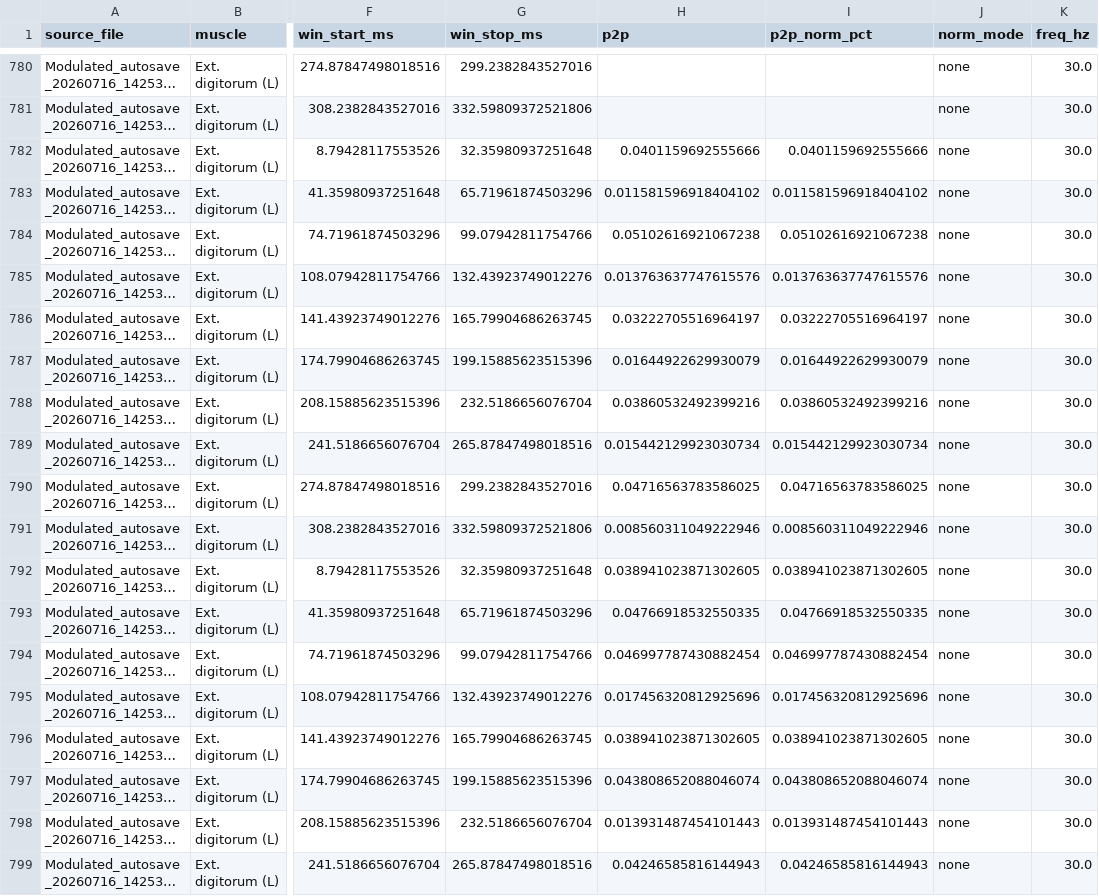
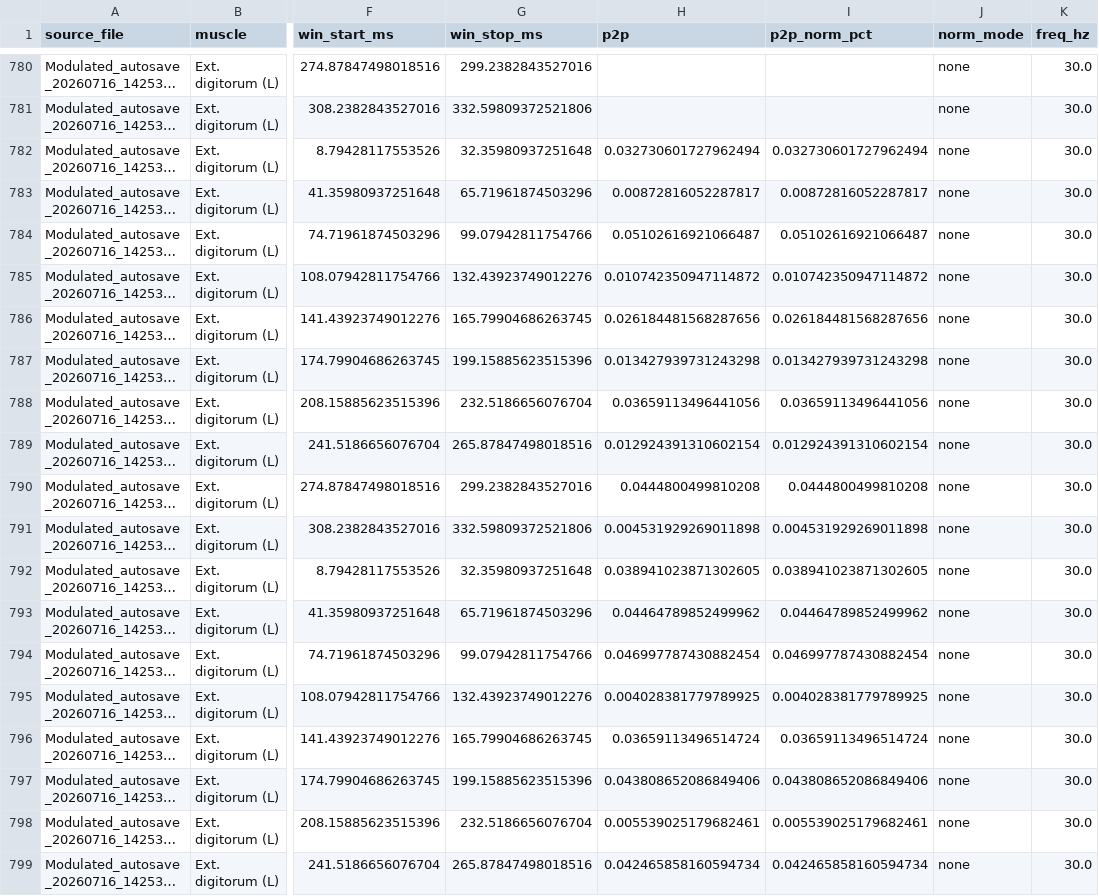
Before and after one commit to natmtc/CHUV-data-stim, a CSV file: results/burstp2p_Modulated_autosave_20260716_142536_785ms.csv, drawn as a sheet; only a part is shown, gaps mark what is left out; long unchanged cells end in …; the diff covers the shown part only; the diff names each change by its address in the sheet, - before the commit and + after, or states it on an @@ line.

```diff
--- a/results/burstp2p_Modulated_autosave_20260716_142536_785ms.csv
+++ b/results/burstp2p_Modulated_autosave_20260716_142536_785ms.csv
-H782 (p2p): 0.0401159692555666
+H782 (p2p): 0.032730601727962494
-I782 (p2p_norm_pct): 0.0401159692555666
+I782 (p2p_norm_pct): 0.032730601727962494
-H783 (p2p): 0.011581596918404102
+H783 (p2p): 0.00872816052287817
-I783 (p2p_norm_pct): 0.011581596918404102
+I783 (p2p_norm_pct): 0.00872816052287817
-H784 (p2p): 0.05102616921067238
+H784 (p2p): 0.05102616921066487
-I784 (p2p_norm_pct): 0.05102616921067238
+I784 (p2p_norm_pct): 0.05102616921066487
-H785 (p2p): 0.013763637747615576
+H785 (p2p): 0.010742350947114872
-I785 (p2p_norm_pct): 0.013763637747615576
+I785 (p2p_norm_pct): 0.010742350947114872
-H786 (p2p): 0.03222705516964197
+H786 (p2p): 0.026184481568287656
-I786 (p2p_norm_pct): 0.03222705516964197
+I786 (p2p_norm_pct): 0.026184481568287656
-H787 (p2p): 0.01644922629930079
+H787 (p2p): 0.013427939731243298
-I787 (p2p_norm_pct): 0.01644922629930079
+I787 (p2p_norm_pct): 0.013427939731243298
-H788 (p2p): 0.03860532492399216
+H788 (p2p): 0.03659113496441056
-I788 (p2p_norm_pct): 0.03860532492399216
+I788 (p2p_norm_pct): 0.03659113496441056
-H789 (p2p): 0.015442129923030734
+H789 (p2p): 0.012924391310602154
-I789 (p2p_norm_pct): 0.015442129923030734
+I789 (p2p_norm_pct): 0.012924391310602154
-H790 (p2p): 0.04716563783586025
+H790 (p2p): 0.0444800499810208
-I790 (p2p_norm_pct): 0.04716563783586025
+I790 (p2p_norm_pct): 0.0444800499810208
-H791 (p2p): 0.008560311049222946
+H791 (p2p): 0.004531929269011898
-I791 (p2p_norm_pct): 0.008560311049222946
+I791 (p2p_norm_pct): 0.004531929269011898
-H793 (p2p): 0.04766918532550335
+H793 (p2p): 0.04464789852499962
-I793 (p2p_norm_pct): 0.04766918532550335
+I793 (p2p_norm_pct): 0.04464789852499962
-H795 (p2p): 0.017456320812925696
+H795 (p2p): 0.004028381779789925
-I795 (p2p_norm_pct): 0.017456320812925696
+I795 (p2p_norm_pct): 0.004028381779789925
-H796 (p2p): 0.038941023871302605
+H796 (p2p): 0.03659113496514724
-I796 (p2p_norm_pct): 0.038941023871302605
+I796 (p2p_norm_pct): 0.03659113496514724
-H797 (p2p): 0.043808652088046074
+H797 (p2p): 0.043808652086849406
-I797 (p2p_norm_pct): 0.043808652088046074
+I797 (p2p_norm_pct): 0.043808652086849406
-H798 (p2p): 0.013931487454101443
+H798 (p2p): 0.005539025179682461
-I798 (p2p_norm_pct): 0.013931487454101443
+I798 (p2p_norm_pct): 0.005539025179682461
-H799 (p2p): 0.04246585816144943
+H799 (p2p): 0.042465858160594734
-I799 (p2p_norm_pct): 0.04246585816144943
+I799 (p2p_norm_pct): 0.042465858160594734
```
Also changed, not shown: 110 edited cells elsewhere in this file, results/burstp2p_Burst_autosave_20260716_142311_232ms.csv, results/burstp2p_Burst_autosave_20260724_102443_670ms.csv, 23 other files.
